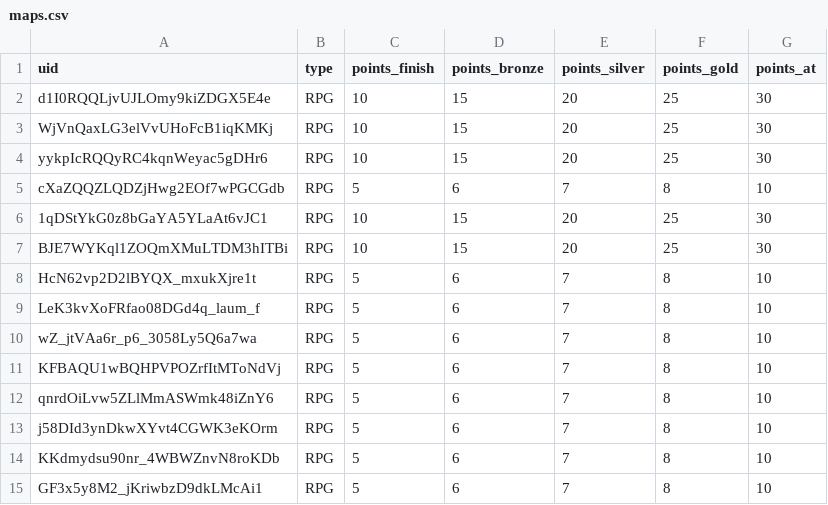
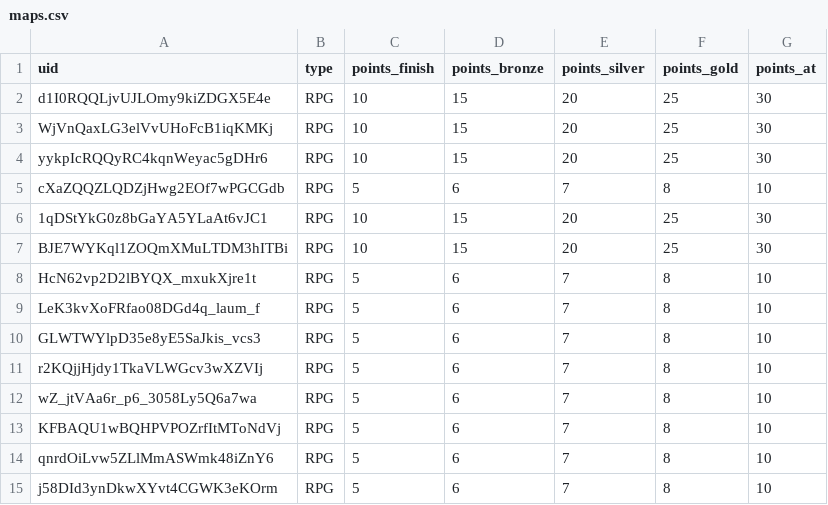
Before and after one commit to spl1nes/tmrank, a CSV file: maps.csv, drawn as a sheet; only a part is shown; the shorter side is filled out with more unchanged rows.

Commit message:
Update maps.csv

```diff
--- a/maps.csv
+++ b/maps.csv
@@ -9,2 +9,4 @@ HcN62vp2D2lBYQX_mxukXjre1t,RPG,5,6,7,8,10
 LeK3kvXoFRfao08DGd4q_laum_f,RPG,5,6,7,8,10
+GLWTWYlpD35e8yE5SaJkis_vcs3,RPG,5,6,7,8,10
+r2KQjjHjdy1TkaVLWGcv3wXZVIj,RPG,5,6,7,8,10
 wZ_jtVAa6r_p6_3058Ly5Q6a7wa,RPG,5,6,7,8,10
```
